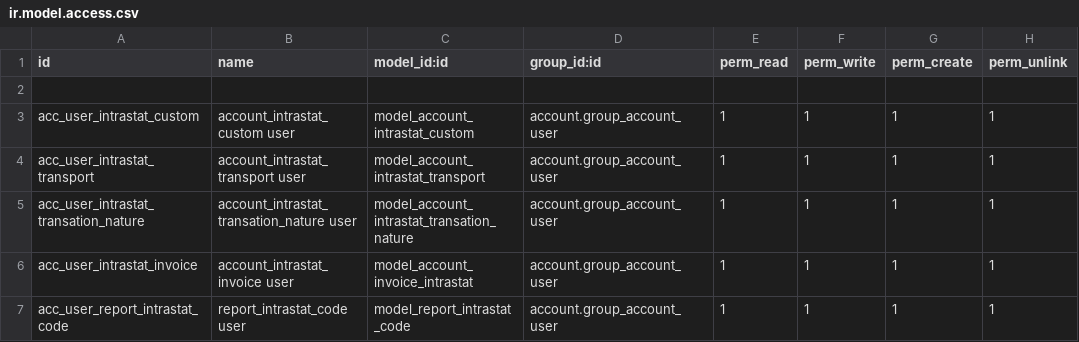
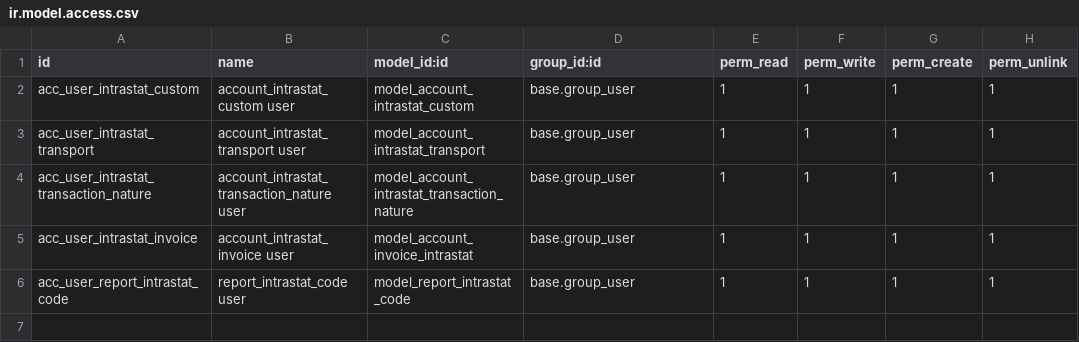
Before and after one commit to efatto/l10n-italy, a CSV file: l10n_it_intrastat/security/ir.model.access.csv, drawn as a sheet.

Commit message:
[FIX] Documentation and translation review

```diff
--- a/l10n_it_intrastat/security/ir.model.access.csv
+++ b/l10n_it_intrastat/security/ir.model.access.csv
@@ -1,7 +1,6 @@
 "id","name","model_id:id","group_id:id","perm_read","perm_write","perm_create","perm_unlink"
-
-acc_user_intrastat_custom,account_intrastat_custom user,model_account_intrastat_custom,account.group_account_user,1,1,1,1
-acc_user_intrastat_transport,account_intrastat_transport user,model_account_intrastat_transport,account.group_account_user,1,1,1,1
-acc_user_intrastat_transation_nature,account_intrastat_transation_nature user,model_account_intrastat_transation_nature,account.group_account_user,1,1,1,1
-acc_user_intrastat_invoice,account_intrastat_invoice user,model_account_invoice_intrastat,account.group_account_user,1,1,1,1
-acc_user_report_intrastat_code,report_intrastat_code user,model_report_intrastat_code,account.group_account_user,1,1,1,1
+acc_user_intrastat_custom,account_intrastat_custom user,model_account_intrastat_custom,base.group_user,1,1,1,1
+acc_user_intrastat_transport,account_intrastat_transport user,model_account_intrastat_transport,base.group_user,1,1,1,1
+acc_user_intrastat_transaction_nature,account_intrastat_transaction_nature user,model_account_intrastat_transaction_nature,base.group_user,1,1,1,1
+acc_user_intrastat_invoice,account_intrastat_invoice user,model_account_invoice_intrastat,base.group_user,1,1,1,1
+acc_user_report_intrastat_code,report_intrastat_code user,model_report_intrastat_code,base.group_user,1,1,1,1
```
Also changed, not shown: l10n_it_intrastat/data/account.intrastat.custom.csv, l10n_it_intrastat/data/account.intrastat.transport.csv, 19 other files.
